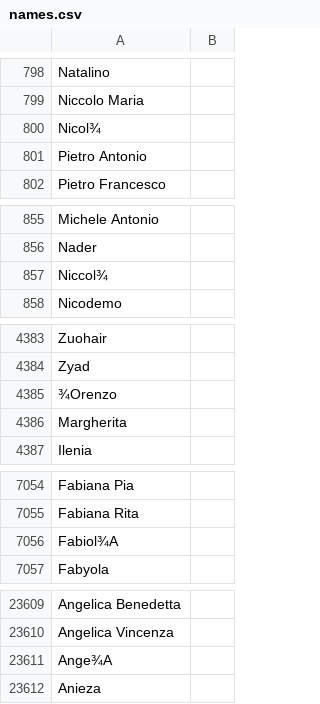
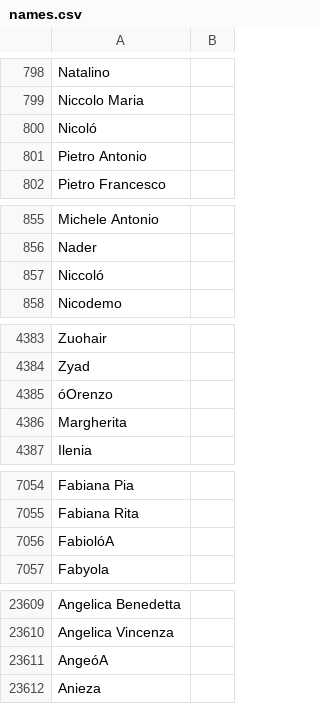
Before and after one commit to MatteoLC87/DatasetGenerator, a CSV file: names.csv, drawn as a sheet; only a part is shown, gaps mark what is left out; the diff covers the shown part only.

Commit message:
Add files via upload

```diff
--- a/names.csv
+++ b/names.csv
@@ -799,3 +799,3 @@ Natalino
 Niccolo Maria
-Nicol¾
+Nicoló
 Pietro Antonio
@@ -856,3 +856,3 @@ Michele Antonio
 Nader
-Niccol¾
+Niccoló
 Nicodemo
@@ -4384,3 +4384,3 @@ Zuohair
 Zyad
-¾Orenzo
+óOrenzo
 Margherita
@@ -7055,3 +7055,3 @@ Fabiana Pia
 Fabiana Rita
-Fabiol¾A
+FabiolóA
 Fabyola
@@ -23610,3 +23610,3 @@ Angelica Benedetta
 Angelica Vincenza
-Ange¾A
+AngeóA
 Anieza
```
Also changed, not shown: 3 edited cells elsewhere in this file.
